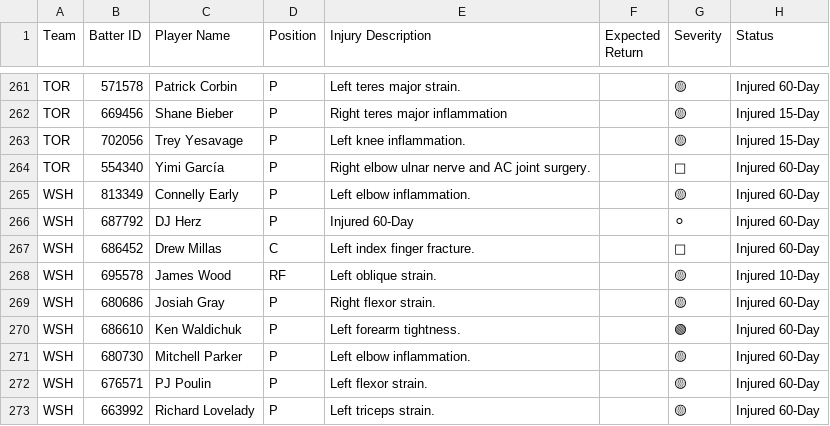
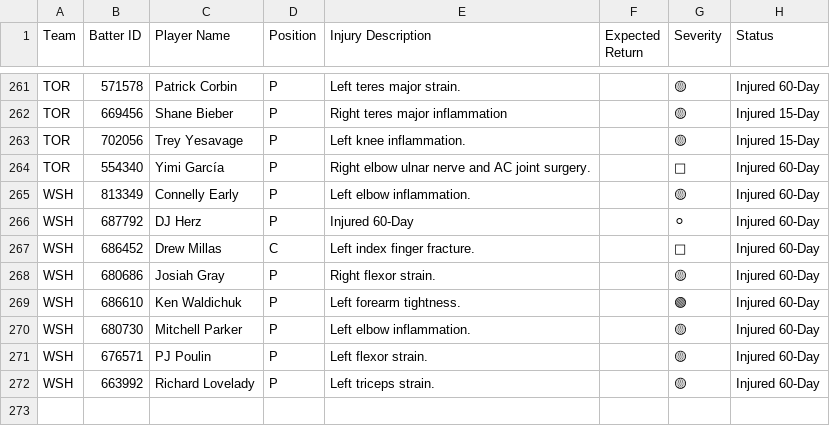
Before and after one commit to prsm-labs/going-yard, a CSV file: public/data/mlb_injury_report.csv, drawn as a sheet; only a part is shown, gaps mark what is left out; the diff names each change by its address in the sheet, - before the commit and + after, or states it on an @@ line.

```diff
--- a/public/data/mlb_injury_report.csv
+++ b/public/data/mlb_injury_report.csv
-row 268: WSH | 695578 | James Wood | RF | Left oblique strain. |  | 🟡 | Injured 10-Day
```
Also changed, not shown: public/data/daily_summary.csv, public/data/daily_summary_tomorrow.csv, 9 other files.
